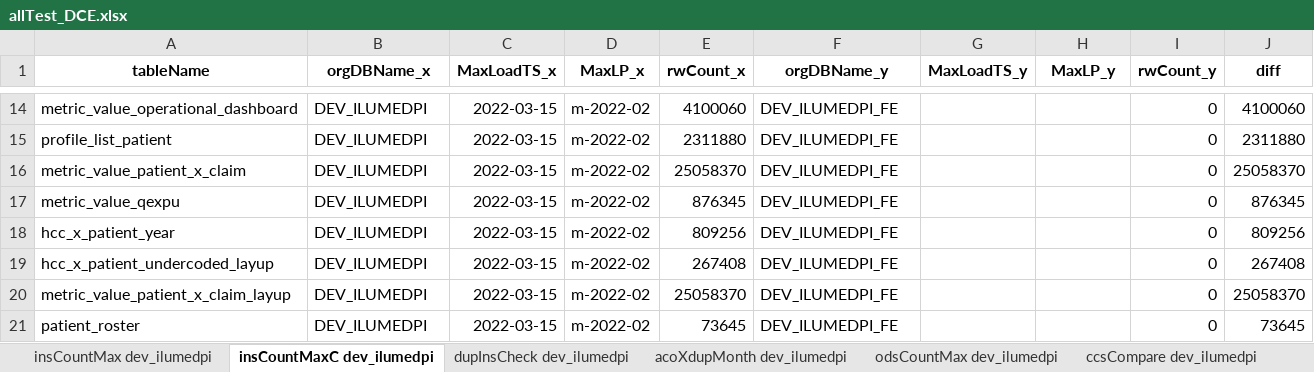
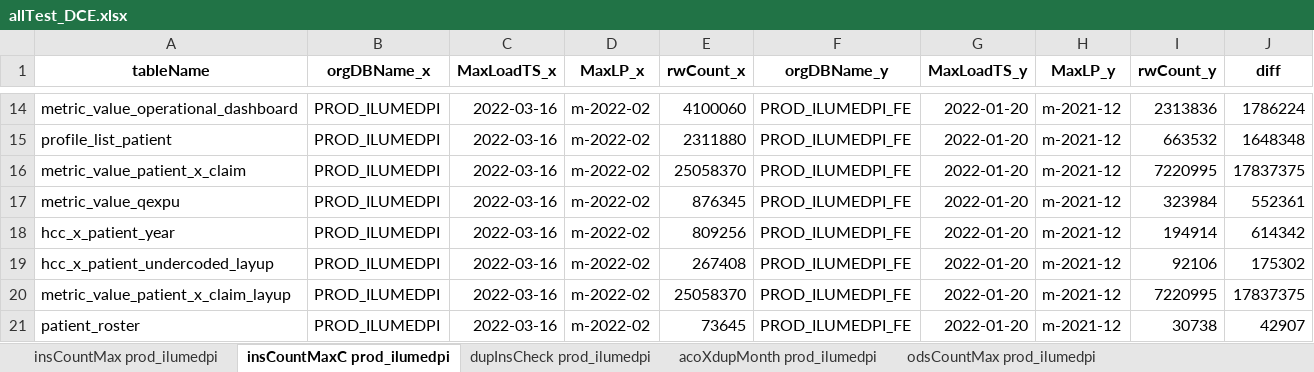
Before and after one commit to mikeoconnor-cj/pythonWrk, an Excel workbook: allTest_DCE.xlsx, sheet insCountMaxC prod_ilumedpi, drawn as a sheet; only a part is shown, gaps mark what is left out; values as stored, in another font and other column widths than the file's, no borders; the diff covers the shown part only; the diff names each change by its address in the sheet, - before the commit and + after, or states it on an @@ line.

```diff
--- a/allTest_DCE.xlsx (sheet insCountMaxC prod_ilumedpi)
+++ b/allTest_DCE.xlsx (sheet insCountMaxC prod_ilumedpi)
-sheet tab: insCountMax dev_ilumedpi
+sheet tab: insCountMax prod_ilumedpi
-sheet tab: insCountMaxC dev_ilumedpi
+sheet tab: insCountMaxC prod_ilumedpi
-sheet tab: dupInsCheck dev_ilumedpi
+sheet tab: dupInsCheck prod_ilumedpi
-sheet tab: acoXdupMonth dev_ilumedpi
+sheet tab: acoXdupMonth prod_ilumedpi
-sheet tab: odsCountMax dev_ilumedpi
+sheet tab: odsCountMax prod_ilumedpi
-B14:B21 (orgDBName_x): DEV_ILUMEDPI
+B14:B21 (orgDBName_x): PROD_ILUMEDPI
-C14:C21 (MaxLoadTS_x): 2022-03-15
+C14:C21 (MaxLoadTS_x): 2022-03-16
-F14:F21 (orgDBName_y): DEV_ILUMEDPI_FE
+F14:F21 (orgDBName_y): PROD_ILUMEDPI_FE
-G14:G21 (MaxLoadTS_y): (empty)
+G14:G21 (MaxLoadTS_y): 2022-01-20
-H14:H21 (MaxLP_y): (empty)
+H14:H21 (MaxLP_y): m-2021-12
-I14 (rwCount_y): 0
+I14 (rwCount_y): 2313836
-J14 (diff): 4100060
+J14 (diff): 1786224
-I15 (rwCount_y): 0
+I15 (rwCount_y): 663532
-J15 (diff): 2311880
+J15 (diff): 1648348
-I16 (rwCount_y): 0
+I16 (rwCount_y): 7220995
-J16 (diff): 25058370
+J16 (diff): 17837375
-I17 (rwCount_y): 0
+I17 (rwCount_y): 323984
-J17 (diff): 876345
+J17 (diff): 552361
-I18 (rwCount_y): 0
+I18 (rwCount_y): 194914
-J18 (diff): 809256
+J18 (diff): 614342
-I19 (rwCount_y): 0
+I19 (rwCount_y): 92106
-J19 (diff): 267408
+J19 (diff): 175302
-I20 (rwCount_y): 0
+I20 (rwCount_y): 7220995
-J20 (diff): 25058370
+J20 (diff): 17837375
-I21 (rwCount_y): 0
+I21 (rwCount_y): 30738
-J21 (diff): 73645
+J21 (diff): 42907
```
Also changed, not shown: 80 edited cells elsewhere in this sheet, sheet ccsCompare prod_ilumedpi, sheet insCountMax prod_ilumedpi, sheet dupODSchk prod_ilumedpi, sheet odsCountMax prod_ilumedpi, sheet dupInsCheck prod_ilumedpi, other sheet tabs.
